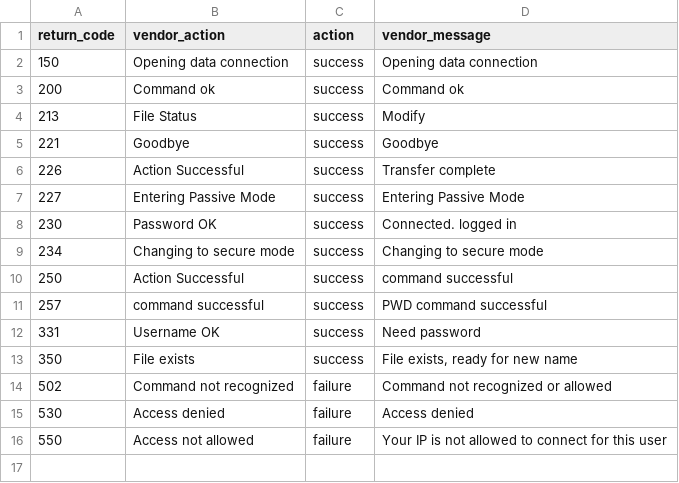
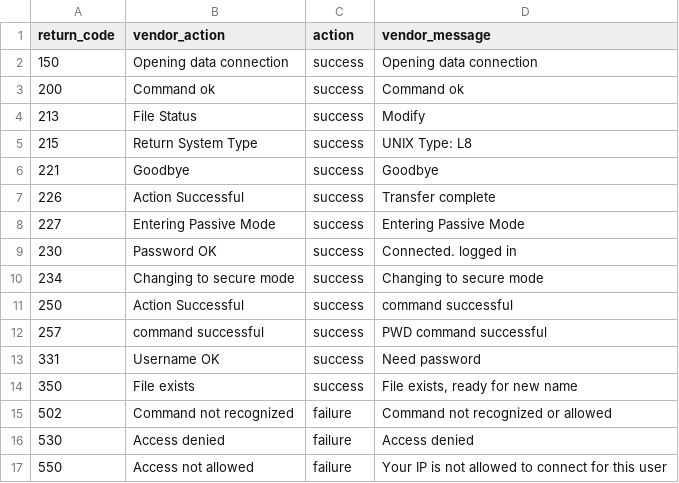
Before and after one commit to jewnix/crushftp_app_for_splunk, a CSV file: lookups/crushftp_actions.csv, drawn as a sheet; the diff names each change by its address in the sheet, - before the commit and + after, or states it on an @@ line.

Commit message:
added return_code 215

```diff
--- a/lookups/crushftp_actions.csv
+++ b/lookups/crushftp_actions.csv
+row 5: 215 | Return System Type | success | UNIX Type: L8
```
